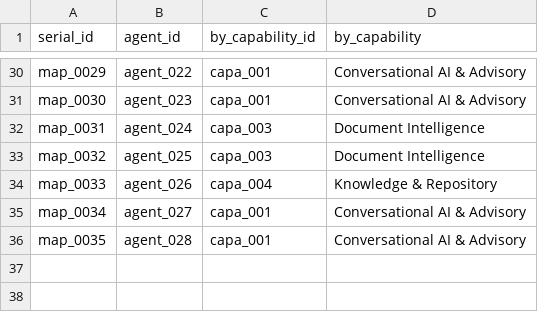
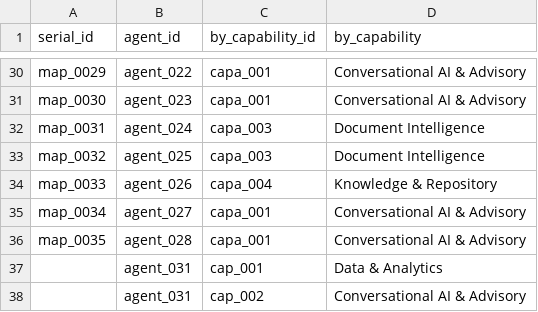
Before and after one commit to vigneshgurumohan/agents_store, a CSV file: backend/data/capabilities_mapping.csv, drawn as a sheet; only a part is shown, gaps mark what is left out.

```diff
--- a/backend/data/capabilities_mapping.csv
+++ b/backend/data/capabilities_mapping.csv
@@ -36 +36,3 @@ map_0034,agent_027,capa_001,Conversational AI & Advisory
 map_0035,agent_028,capa_001,Conversational AI & Advisory
+,agent_031,cap_001,Data & Analytics
+,agent_031,cap_002,Conversational AI & Advisory
```
Also changed, not shown: backend/data/agents.csv, backend/data/auth.csv, 12 other files.
